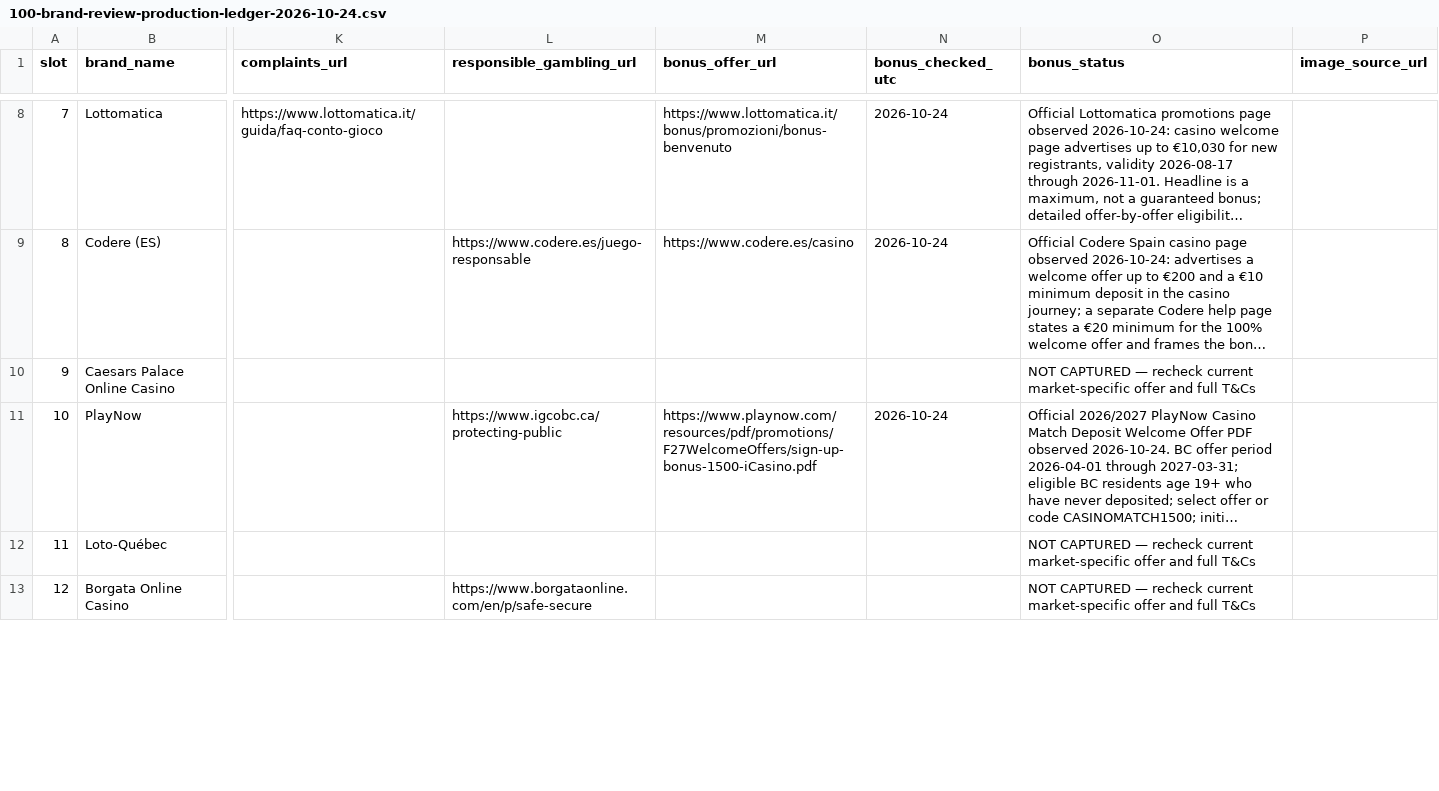
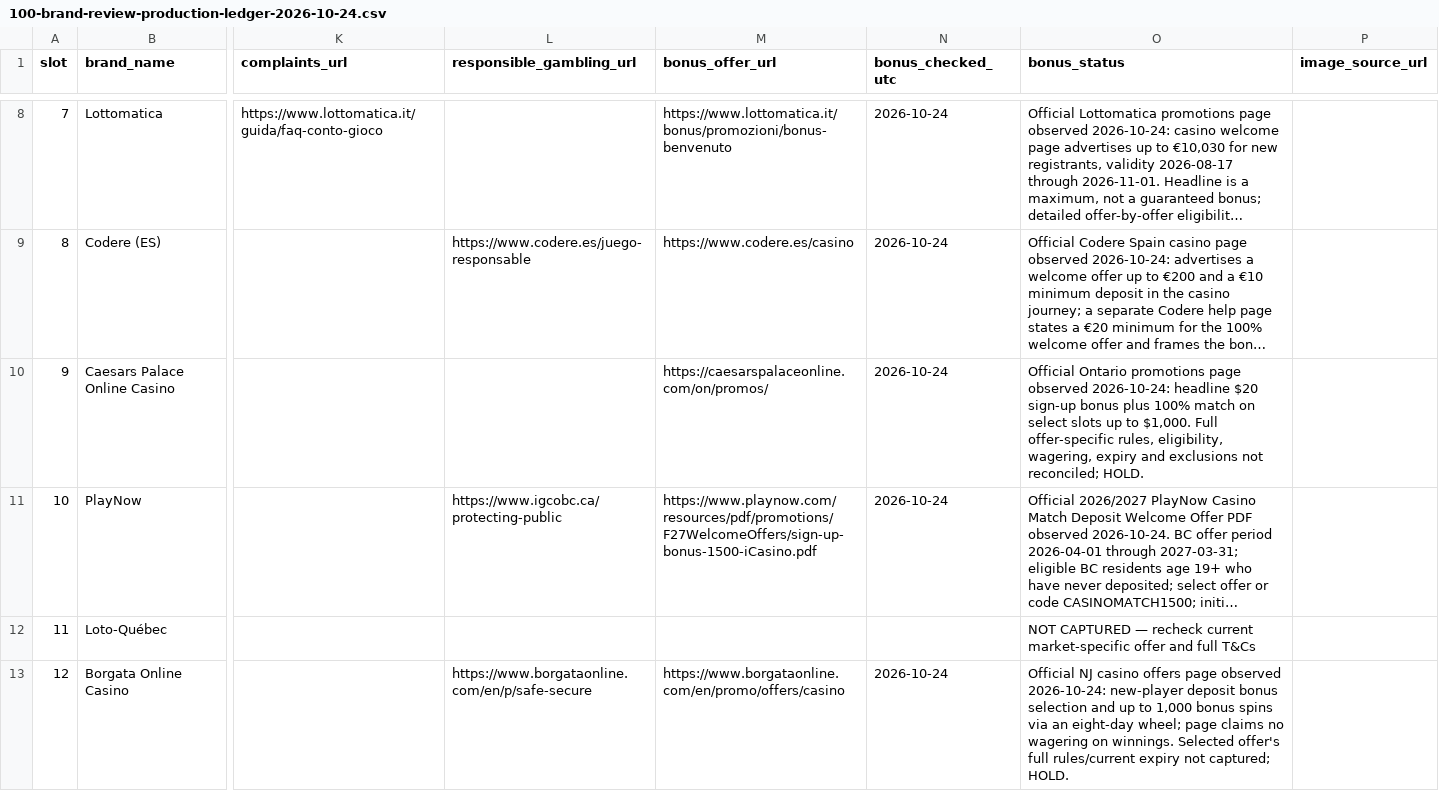
Before and after one commit to beincasinos-Brand/Beincasinos, a CSV file: docs/targets/100-brand-review-production-ledger-2026-10-24.csv, drawn as a sheet; only a part is shown, gaps mark what is left out; long unchanged cells end in …; the diff covers the shown part only; the diff names each change by its address in the sheet, - before the commit and + after, or states it on an @@ line.

Commit message:
Record six official bonus source checks in target ledger

```diff
--- a/docs/targets/100-brand-review-production-ledger-2026-10-24.csv
+++ b/docs/targets/100-brand-review-production-ledger-2026-10-24.csv
-M10 (bonus_offer_url): (empty)
+M10 (bonus_offer_url): https://caesarspalaceonline.com/on/promos/
-N10 (bonus_checked_utc): (empty)
+N10 (bonus_checked_utc): 2026-10-24
-O10 (bonus_status): NOT CAPTURED — recheck current market-specific offer and full T&Cs
+O10 (bonus_status): Official Ontario promotions page observed 2026-10-24: headline $20 sign-up bonus plus 100% match on select slots up to $1,000. Full offer-specific rules, eligibility, wagering, expiry and exclusions not reconciled; HOLD.
-M13 (bonus_offer_url): (empty)
+M13 (bonus_offer_url): https://www.borgataonline.com/en/promo/offers/casino
-N13 (bonus_checked_utc): (empty)
+N13 (bonus_checked_utc): 2026-10-24
-O13 (bonus_status): NOT CAPTURED — recheck current market-specific offer and full T&Cs
+O13 (bonus_status): Official NJ casino offers page observed 2026-10-24: new-player deposit bonus selection and up to 1,000 bonus spins via an eight-day wheel; page claims no wagering on winnings. Selected offer's full rules/current expiry not captured; HOLD.
```
Also changed, not shown: 12 edited cells elsewhere in this file.
